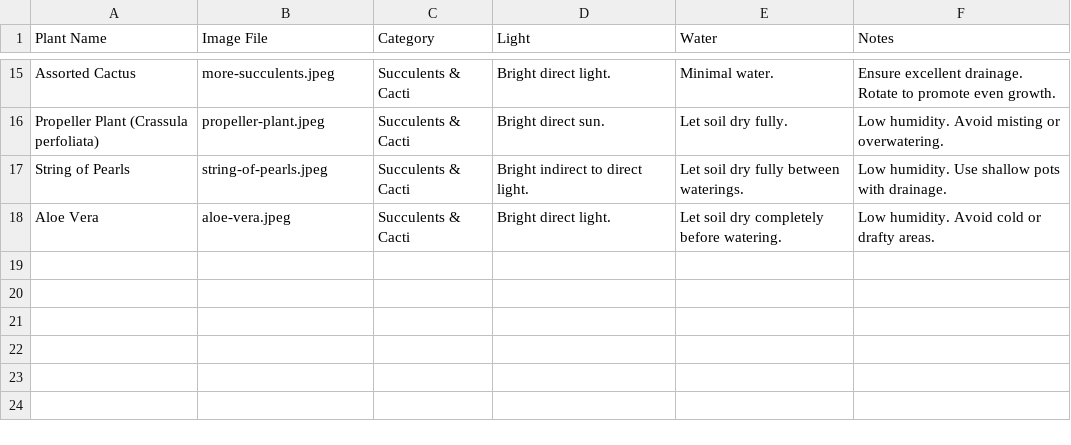
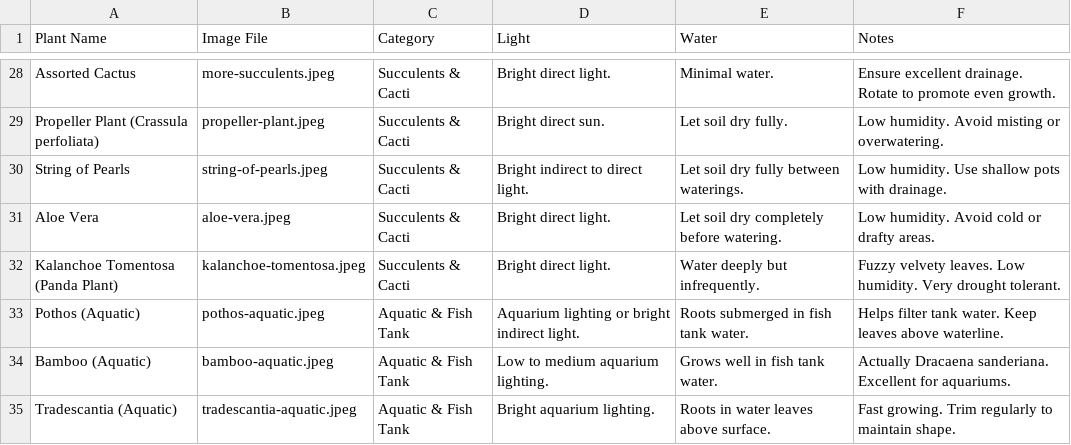
Before and after one commit to pickle-ricks/felicias-plants, a CSV file: Plant_Care_Guide.csv, drawn as a sheet; only a part is shown, gaps mark what is left out; the diff covers the shown part only.

Commit message:
added plants to list

```diff
--- a/Plant_Care_Guide.csv
+++ b/Plant_Care_Guide.csv
@@ -18 +31,5 @@ String of Pearls,string-of-pearls.jpeg,Succulents & Cacti,Bright indirect to dir
 Aloe Vera,aloe-vera.jpeg,Succulents & Cacti,Bright direct light.,Let soil dry completely before watering.,Low humidity. Avoid cold or drafty areas.
+Kalanchoe Tomentosa (Panda Plant),kalanchoe-tomentosa.jpeg,Succulents & Cacti,Bright direct light.,Water deeply but infrequently.,Fuzzy velvety leaves. Low humidity. Very drought tolerant.
+Pothos (Aquatic),pothos-aquatic.jpeg,Aquatic & Fish Tank,Aquarium lighting or bright indirect light.,Roots submerged in fish tank water.,Helps filter tank water. Keep leaves above waterline.
+Bamboo (Aquatic),bamboo-aquatic.jpeg,Aquatic & Fish Tank,Low to medium aquarium lighting.,Grows well in fish tank water.,Actually Dracaena sanderiana. Excellent for aquariums.
+Tradescantia (Aquatic),tradescantia-aquatic.jpeg,Aquatic & Fish Tank,Bright aquarium lighting.,Roots in water leaves above surface.,Fast growing. Trim regularly to maintain shape.
```
Also changed, not shown: 13 added rows and 3 edited cells elsewhere in this file, 1 other file.
